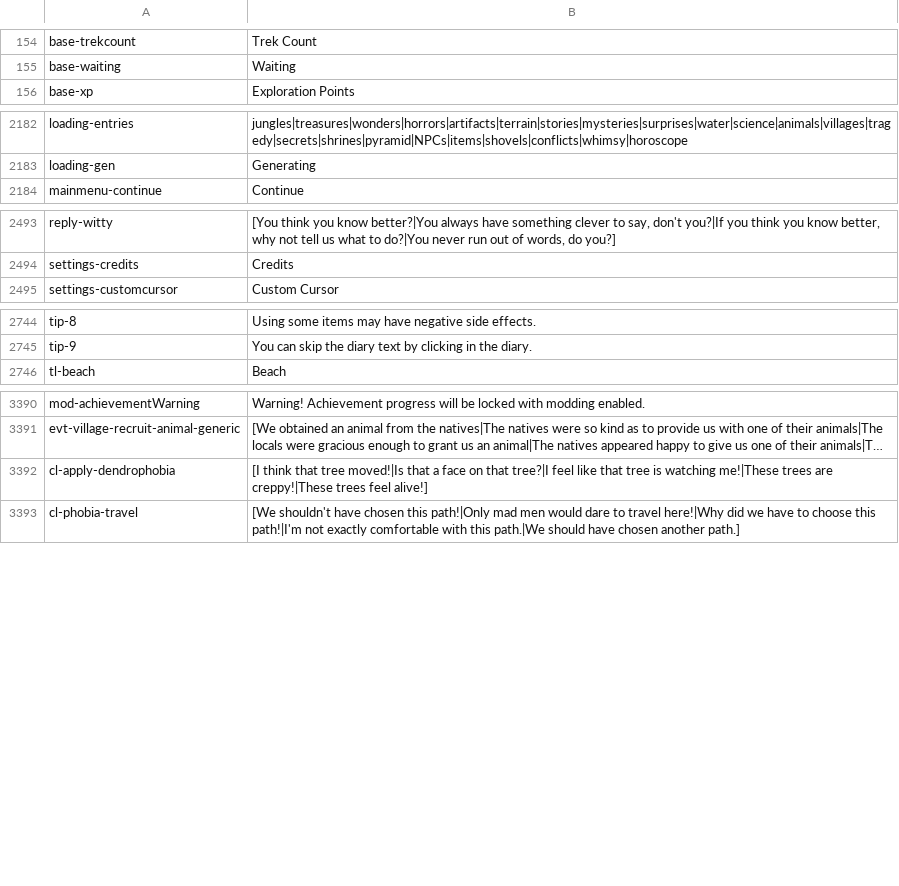
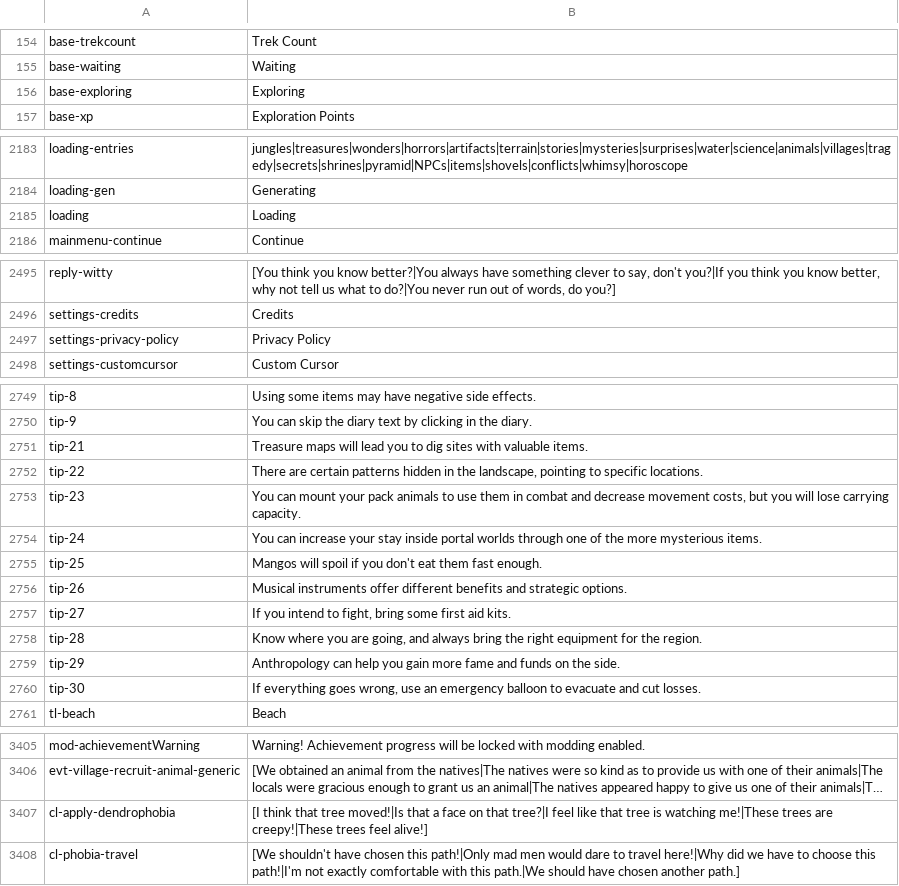
Before and after one commit to Maschinen-Mensch/curiousexpedition, a CSV file: tce_texts.csv, drawn as a sheet; only a part is shown, gaps mark what is left out; long unchanged cells end in …; addresses are those after the commit; the diff covers the shown part only; the diff names each change by its address in the sheet, - before the commit and + after, or states it on an @@ line.

```diff
--- a/tce_texts.csv
+++ b/tce_texts.csv
+row 156: base-exploring | Exploring
+row 2185: loading | Loading
+row 2497: settings-privacy-policy | Privacy Policy
+row 2751: tip-21 | Treasure maps will lead you to dig sites with valuable items.
+row 2752: tip-22 | There are certain patterns hidden in the landscape, pointing to specific locations.
+row 2753: tip-23 | You can mount your pack animals to use them in combat and decrease movement costs, but you will lose carrying capacity.
+row 2754: tip-24 | You can increase your stay inside portal worlds through one of the more mysterious items.
+row 2755: tip-25 | Mangos will spoil if you don't eat them fast enough.
+row 2756: tip-26 | Musical instruments offer different benefits and strategic options.
+row 2757: tip-27 | If you intend to fight, bring some first aid kits.
+row 2758: tip-28 | Know where you are going, and always bring the right equipment for the region.
+row 2759: tip-29 | Anthropology can help you gain more fame and funds on the side.
+row 2760: tip-30 | If everything goes wrong, use an emergency balloon to evacuate and cut losses.
-B3407: …trees are creppy!|These trees feel…
+B3407: …trees are creepy!|These trees feel…
```
Also changed, not shown: 21 added rows elsewhere in this file, 23 other files.
